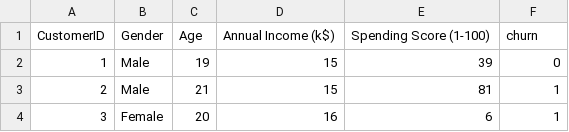
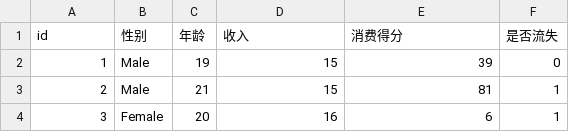
Before and after one commit to zqzhang0521/knnAndClusterAnalysis, a CSV file: data/data3.csv, drawn as a sheet; only a part is shown; removed rows and columns are numbered as before the commit, all else as after; the diff names each change by its address in the sheet, - before the commit and + after, or states it on an @@ line.

```diff
--- a/data/data3.csv
+++ b/data/data3.csv
-row 1: CustomerID | Gender | Age | Annual Income (k$) | Spending Score (1-100) | churn
+row 1: id | 性别 | 年龄 | 收入 | 消费得分 | 是否流失
```
Also changed, not shown: 1 other file.
